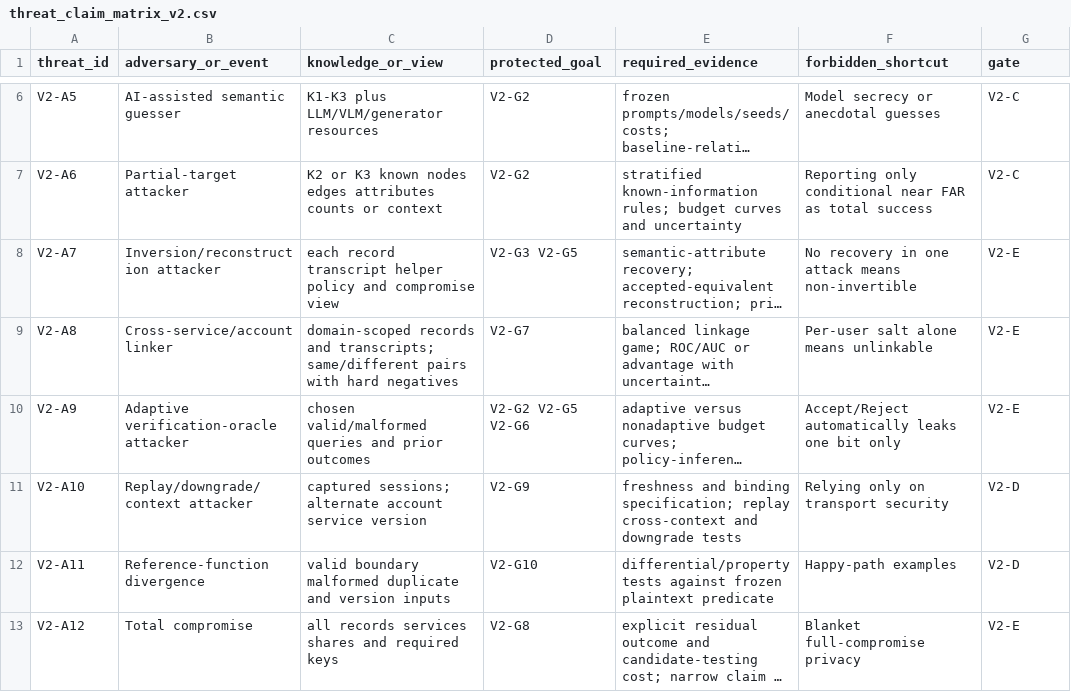
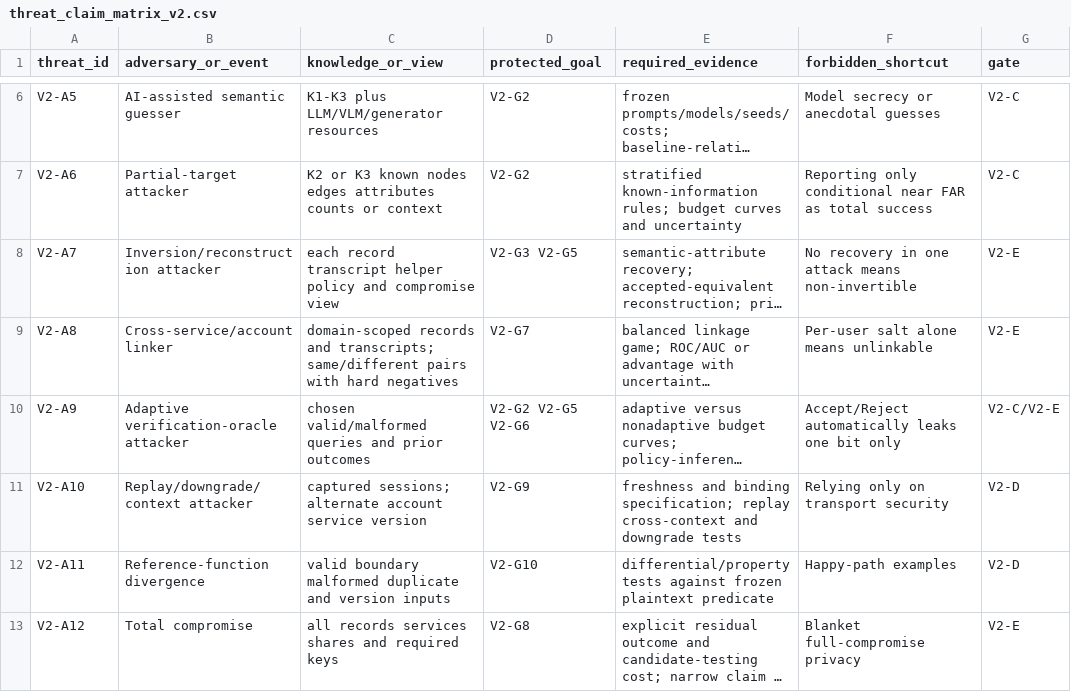
Before and after one commit to franciscobecerra97/Semantic-Secrets-v1, a CSV file: docs/threat_claim_matrix_v2.csv, drawn as a sheet; only a part is shown, gaps mark what is left out; long unchanged cells end in …; the diff names each change by its address in the sheet, - before the commit and + after, or states it on an @@ line.

```diff
--- a/docs/threat_claim_matrix_v2.csv
+++ b/docs/threat_claim_matrix_v2.csv
-G10 (gate): V2-E
+G10 (gate): V2-C/V2-E
```
Also changed, not shown: docs/novelty_matrix_v2.csv, 16 other files.
